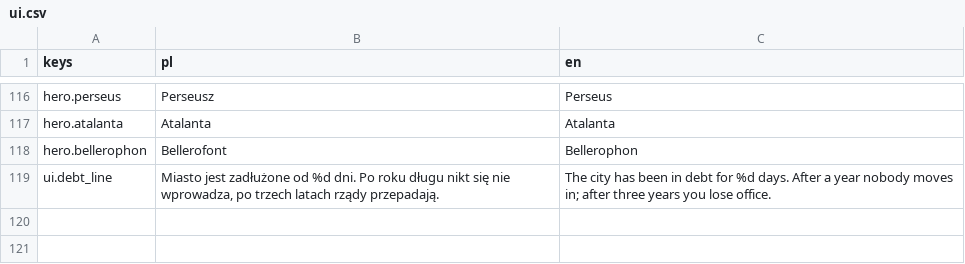
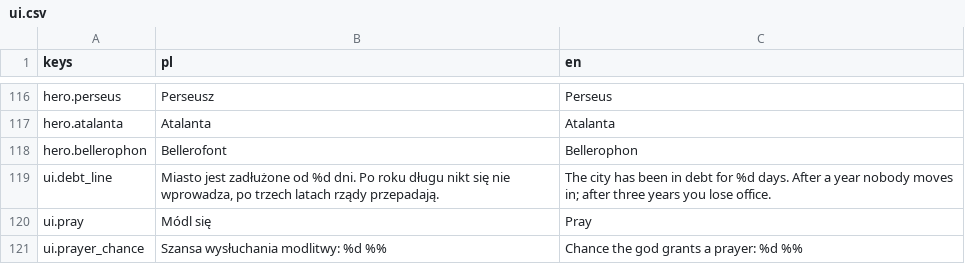
Before and after one commit to rembednarczyk/BogowieOlimpu, a CSV file: game/i18n/ui.csv, drawn as a sheet; only a part is shown, gaps mark what is left out.

```diff
--- a/game/i18n/ui.csv
+++ b/game/i18n/ui.csv
@@ -119 +119,3 @@ hero.bellerophon,Bellerofont,Bellerophon
 ui.debt_line,"Miasto jest zadłużone od %d dni. Po roku długu nikt się nie wprowadza, po trzech latach rządy przepadają.",The city has been in debt for %d days. After a year nobody moves in; after three years you lose office.
+ui.pray,Módl się,Pray
+ui.prayer_chance,Szansa wysłuchania modlitwy: %d %%,Chance the god grants a prayer: %d %%
```
Also changed, not shown: 25 other files.
